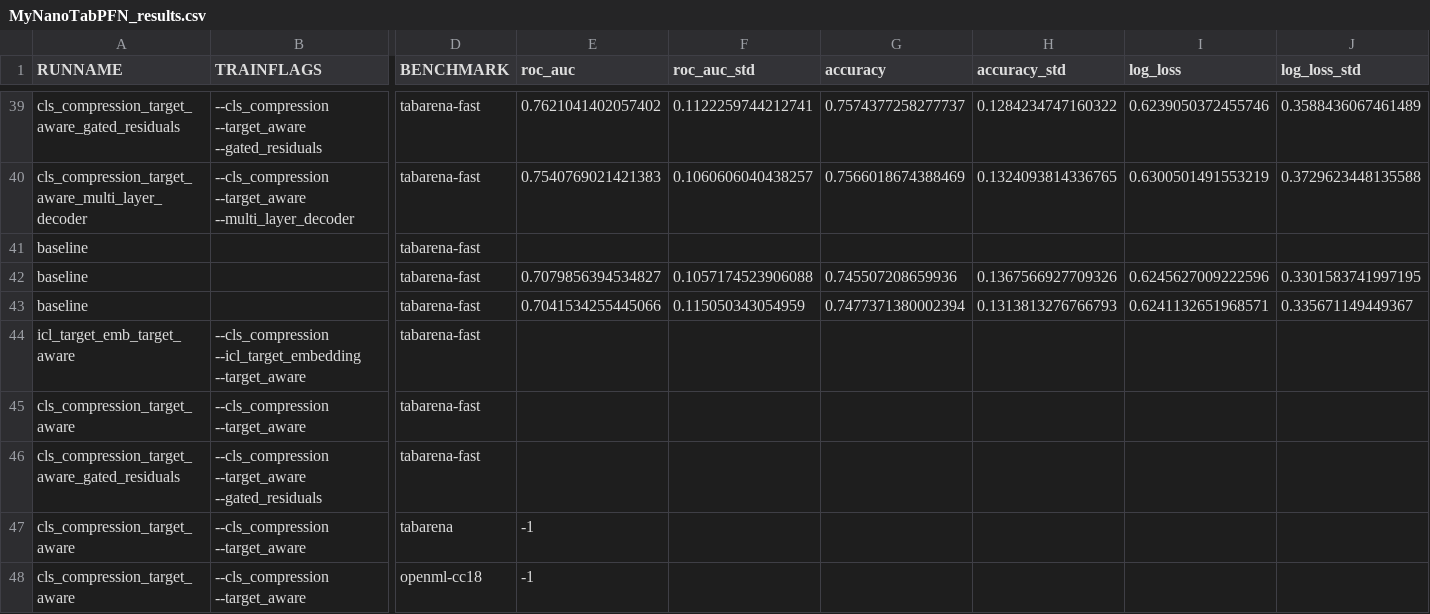
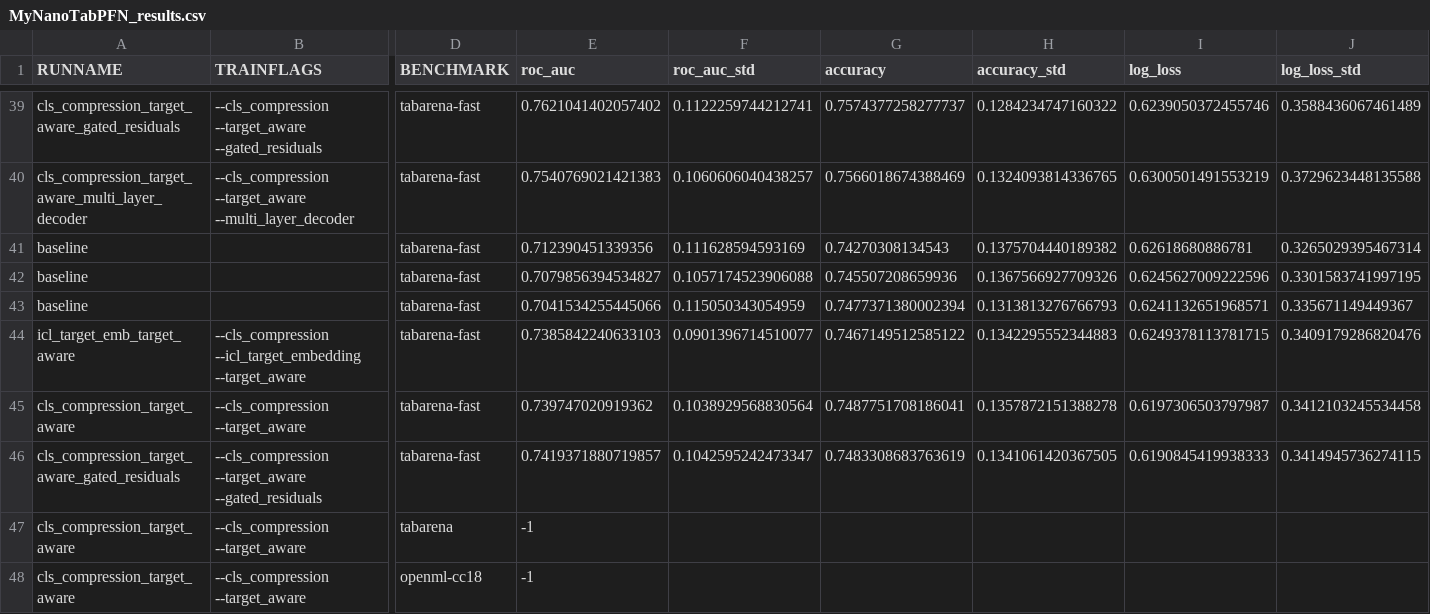
Before and after one commit to rafarez/TFM_playground, a CSV file: data/MyNanoTabPFN_results.csv, drawn as a sheet; only a part is shown, gaps mark what is left out; the diff names each change by its address in the sheet, - before the commit and + after, or states it on an @@ line.

Commit message:
ADD: results

```diff
--- a/data/MyNanoTabPFN_results.csv
+++ b/data/MyNanoTabPFN_results.csv
-E41 (roc_auc): (empty)
+E41 (roc_auc): 0.712390451339356
-F41 (roc_auc_std): (empty)
+F41 (roc_auc_std): 0.111628594593169
-G41 (accuracy): (empty)
+G41 (accuracy): 0.74270308134543
-H41 (accuracy_std): (empty)
+H41 (accuracy_std): 0.1375704440189382
-I41 (log_loss): (empty)
+I41 (log_loss): 0.62618680886781
-J41 (log_loss_std): (empty)
+J41 (log_loss_std): 0.3265029395467314
-E44 (roc_auc): (empty)
+E44 (roc_auc): 0.7385842240633103
-F44 (roc_auc_std): (empty)
+F44 (roc_auc_std): 0.0901396714510077
-G44 (accuracy): (empty)
+G44 (accuracy): 0.7467149512585122
-H44 (accuracy_std): (empty)
+H44 (accuracy_std): 0.1342295552344883
-I44 (log_loss): (empty)
+I44 (log_loss): 0.6249378113781715
-J44 (log_loss_std): (empty)
+J44 (log_loss_std): 0.3409179286820476
-E45 (roc_auc): (empty)
+E45 (roc_auc): 0.739747020919362
-F45 (roc_auc_std): (empty)
+F45 (roc_auc_std): 0.1038929568830564
-G45 (accuracy): (empty)
+G45 (accuracy): 0.7487751708186041
-H45 (accuracy_std): (empty)
+H45 (accuracy_std): 0.1357872151388278
-I45 (log_loss): (empty)
+I45 (log_loss): 0.6197306503797987
-J45 (log_loss_std): (empty)
+J45 (log_loss_std): 0.3412103245534458
-E46 (roc_auc): (empty)
+E46 (roc_auc): 0.7419371880719857
-F46 (roc_auc_std): (empty)
+F46 (roc_auc_std): 0.1042595242473347
-G46 (accuracy): (empty)
+G46 (accuracy): 0.7483308683763619
-H46 (accuracy_std): (empty)
+H46 (accuracy_std): 0.1341061420367505
-I46 (log_loss): (empty)
+I46 (log_loss): 0.6190845419938333
-J46 (log_loss_std): (empty)
+J46 (log_loss_std): 0.3414945736274115
```
